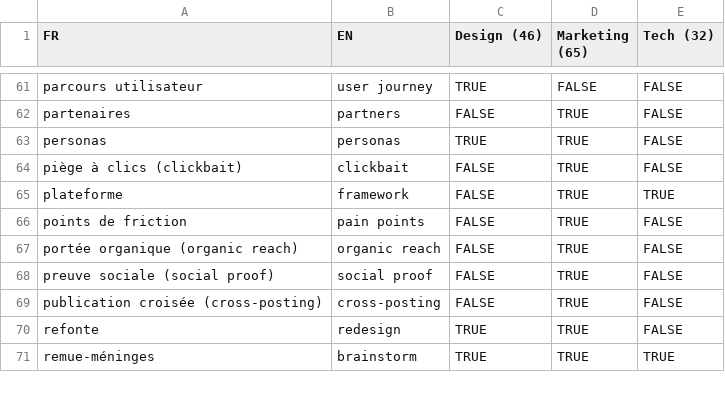
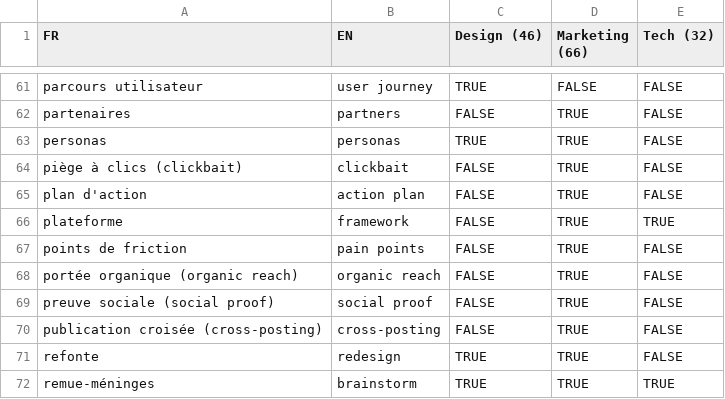
Before and after one commit to jansensan/bingo-corpo, a CSV file: data/data.csv, drawn as a sheet; only a part is shown, gaps mark what is left out; the diff names each change by its address in the sheet, - before the commit and + after, or states it on an @@ line.

Commit message:
Updated data, handled URL search params

```diff
--- a/data/data.csv
+++ b/data/data.csv
-D1: Marketing (65)
+D1: Marketing (66)
+row 65: plan d'action | action plan | FALSE | TRUE | FALSE
```
Also changed, not shown: 6 other files.
